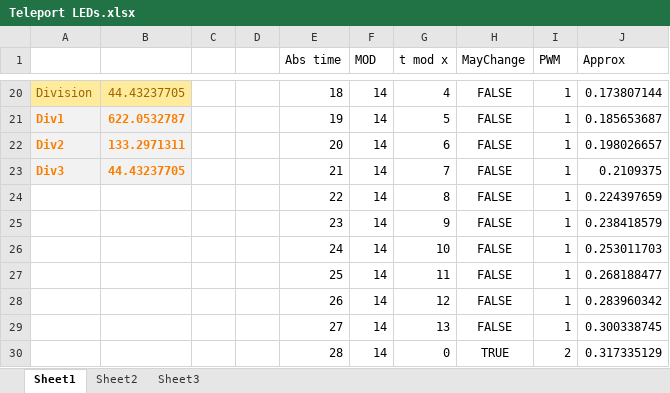
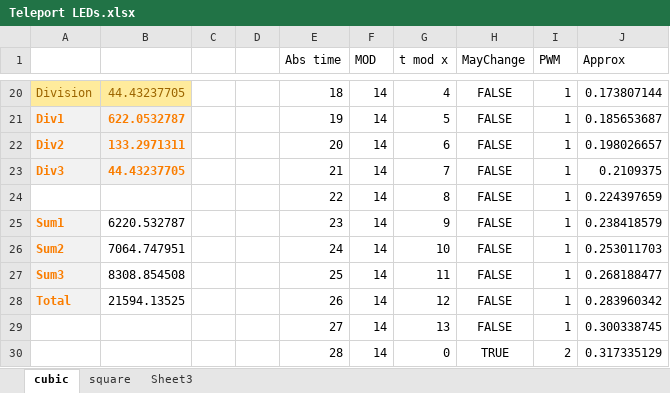
Before and after one commit to dcdamien/nute, an Excel workbook: SciFi/Teleport/Teleport LEDs.xlsx, sheet cubic, drawn as a sheet; only a part is shown, gaps mark what is left out; values as stored, in another font and other column widths than the file's, no borders; charts and pictures not drawn; the diff names each change by its address in the sheet, - before the commit and + after, or states it on an @@ line.

```diff
--- a/SciFi/Teleport/Teleport LEDs.xlsx (sheet cubic)
+++ b/SciFi/Teleport/Teleport LEDs.xlsx (sheet cubic)
-sheet tab: Sheet1
+sheet tab: cubic
-sheet tab: Sheet2
+sheet tab: square
-A25: (empty)
+A25: Sum1
-A25:A28 fill: none
+A25:A28 fill: #F2F2F2
-B25: (empty)
+B25: 6220.532787
-A26: (empty)
+A26: Sum2
-B26: (empty)
+B26: 7064.747951
-A27: (empty)
+A27: Sum3
-B27: (empty)
+B27: 8308.854508
-A28: (empty)
+A28: Total
-B28: (empty)
+B28: 21594.13525
```
Also changed, not shown: sheet square, charts or pictures, 4 other files.
